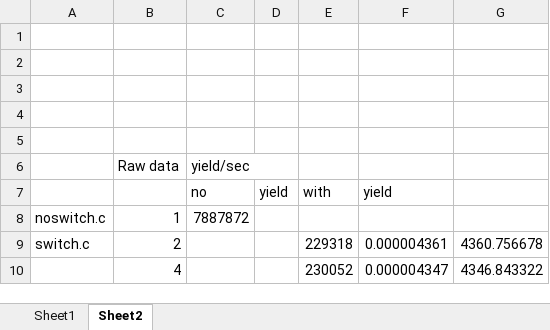
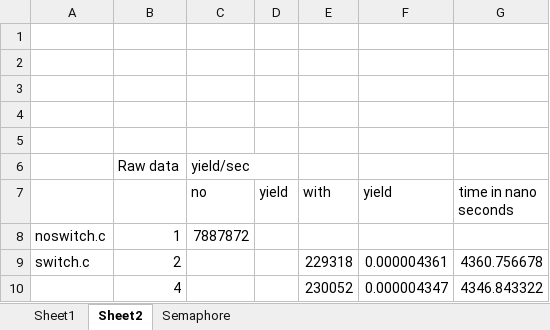
Before and after one commit to kurt/Realtime_Systems, an Excel workbook: Lab 7 Results.xlsx, sheet Sheet2, drawn as a sheet; values as stored, in another font and other column widths than the file's, no borders; the diff names each change by its address in the sheet, - before the commit and + after, or states it on an @@ line.

```diff
--- a/Lab 7 Results.xlsx (sheet Sheet2)
+++ b/Lab 7 Results.xlsx (sheet Sheet2)
+sheet tab: Semaphore
-G7: (empty)
+G7: time in nano seconds
```
Also changed, not shown: 3 other files.
